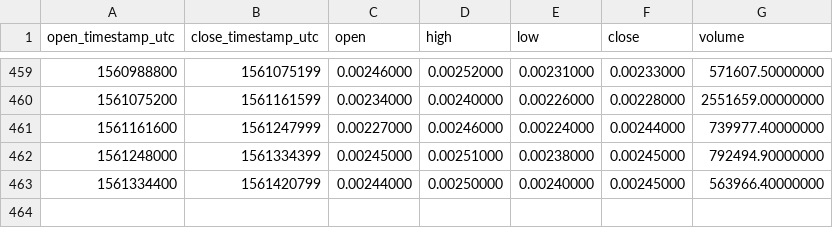
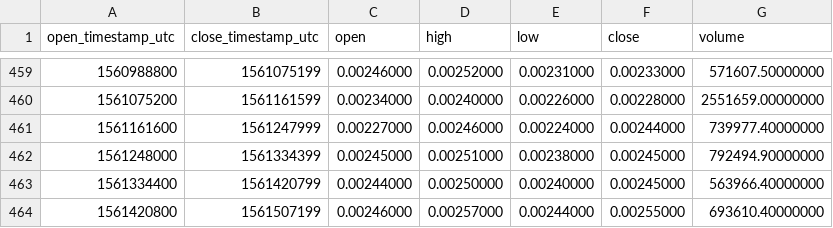
Before and after one commit to cryptobigbro/binance-XEMBNB, a CSV file: binance-XEMBNB-1d.csv, drawn as a sheet; only a part is shown, gaps mark what is left out.

```diff
--- a/binance-XEMBNB-1d.csv
+++ b/binance-XEMBNB-1d.csv
@@ -463 +463,2 @@ open_timestamp_utc,close_timestamp_utc,open,high,low,close,volume
 1561334400,1561420799,0.00244000,0.00250000,0.00240000,0.00245000,563966.40000000
+1561420800,1561507199,0.00246000,0.00257000,0.00244000,0.00255000,693610.40000000
```
Also changed, not shown: binance-XEMBNB-1h.csv.
